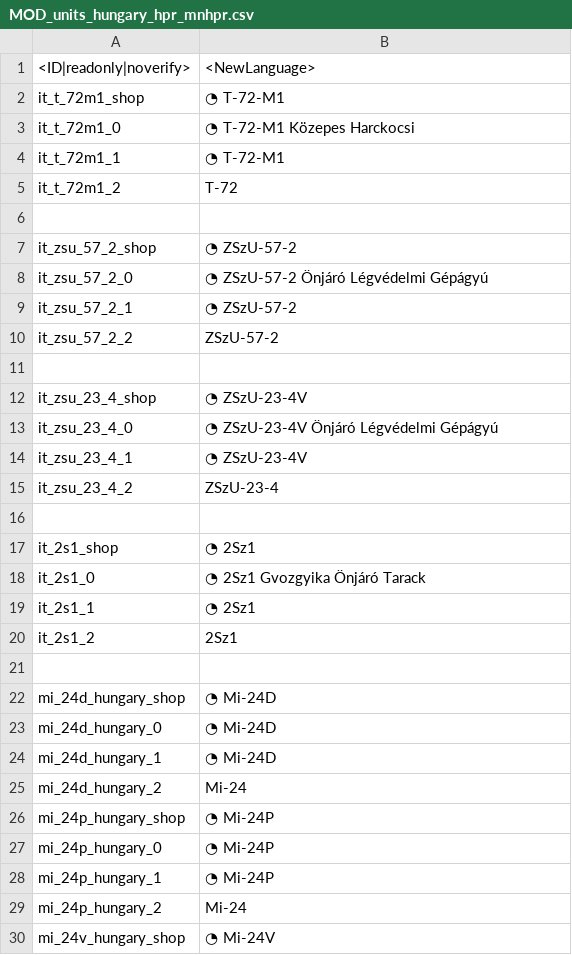
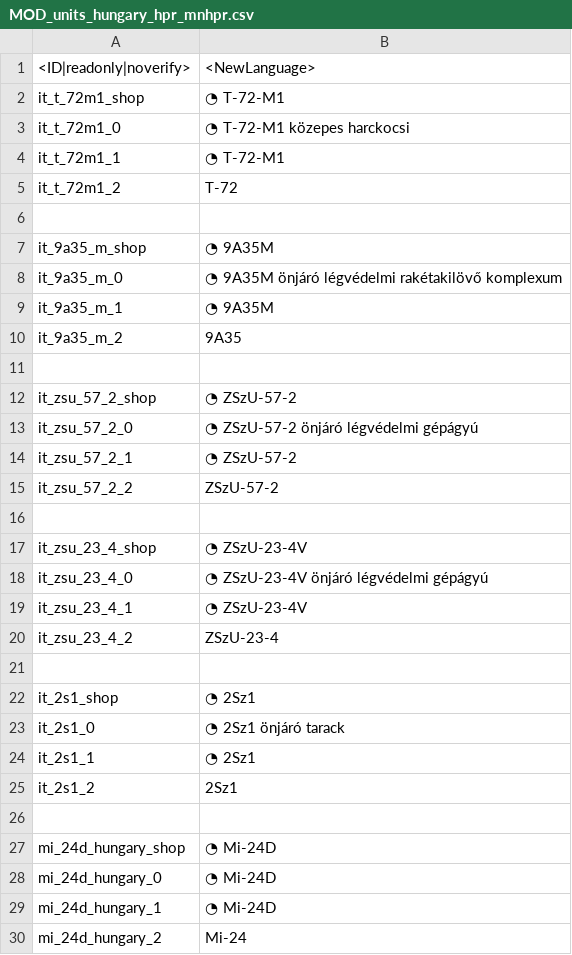
Before and after one commit to kleinerPanzer/WT-Custom-Localization, a CSV file: MOD_units_hungary_hpr_mnhpr.csv, drawn as a sheet; only a part is shown; the shorter side is filled out with more unchanged rows.

```diff
--- a/MOD_units_hungary_hpr_mnhpr.csv
+++ b/MOD_units_hungary_hpr_mnhpr.csv
@@ -2,3 +2,3 @@
 it_t_72m1_shop;◔ T-72-M1
-it_t_72m1_0;◔ T-72-M1 Közepes Harckocsi
+it_t_72m1_0;◔ T-72-M1 közepes harckocsi
 it_t_72m1_1;◔ T-72-M1
@@ -6,4 +6,9 @@ it_t_72m1_2;T-72
 
+it_9a35_m_shop;◔ 9A35M
+it_9a35_m_0;◔ 9A35M önjáró légvédelmi rakétakilövő komplexum
+it_9a35_m_1;◔ 9A35M
+it_9a35_m_2;9A35
+
 it_zsu_57_2_shop;◔ ZSzU-57-2
-it_zsu_57_2_0;◔ ZSzU-57-2 Önjáró Légvédelmi Gépágyú
+it_zsu_57_2_0;◔ ZSzU-57-2 önjáró légvédelmi gépágyú
 it_zsu_57_2_1;◔ ZSzU-57-2
@@ -12,3 +17,3 @@ it_zsu_57_2_2;ZSzU-57-2
 it_zsu_23_4_shop;◔ ZSzU-23-4V
-it_zsu_23_4_0;◔ ZSzU-23-4V Önjáró Légvédelmi Gépágyú
+it_zsu_23_4_0;◔ ZSzU-23-4V önjáró légvédelmi gépágyú
 it_zsu_23_4_1;◔ ZSzU-23-4V
@@ -17,3 +22,3 @@ it_zsu_23_4_2;ZSzU-23-4
 it_2s1_shop;◔ 2Sz1
-it_2s1_0;◔ 2Sz1 Gvozgyika Önjáró Tarack
+it_2s1_0;◔ 2Sz1 önjáró tarack
 it_2s1_1;◔ 2Sz1
```
Also changed, not shown: MOD_units_austria.csv, MOD_units_greece.csv, 4 other files.
